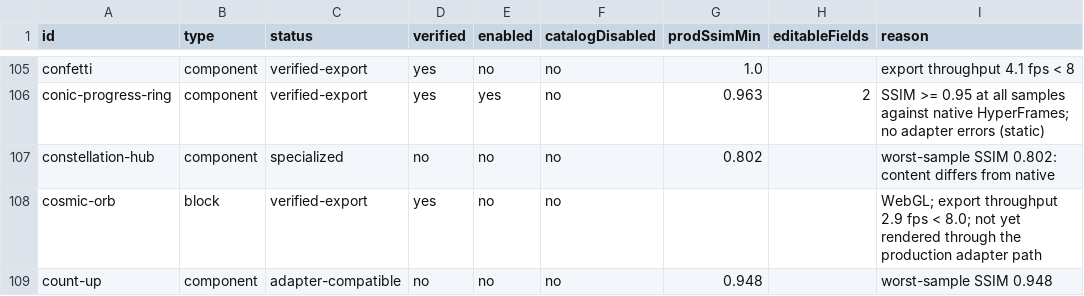
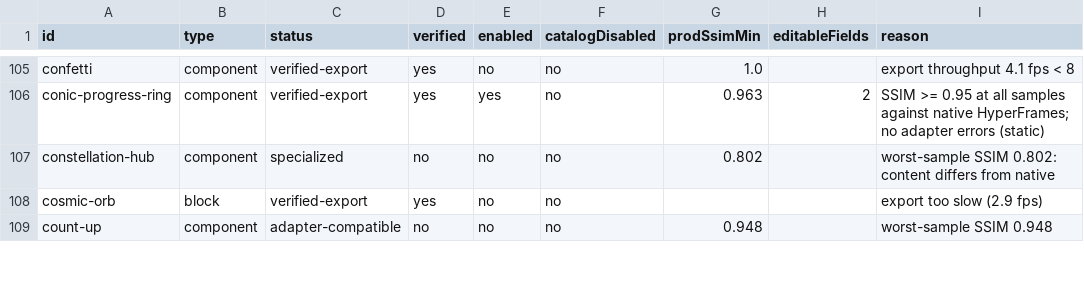
Before and after one commit to deangilmoreremix/remix-new-editor, a CSV file: docs/hyperframes-resource-ledger.csv, drawn as a sheet; only a part is shown, gaps mark what is left out; the diff covers the shown part only.

```diff
--- a/docs/hyperframes-resource-ledger.csv
+++ b/docs/hyperframes-resource-ledger.csv
@@ -107,3 +107,3 @@ conic-progress-ring,component,verified-export,yes,yes,no,0.963,2,SSIM >= 0.95 at
 constellation-hub,component,specialized,no,no,no,0.802,,worst-sample SSIM 0.802: content differs from native
-cosmic-orb,block,verified-export,yes,no,no,,,WebGL; export throughput 2.9 fps < 8.0; not yet rendered through the production adapter path
+cosmic-orb,block,verified-export,yes,no,no,,,export too slow (2.9 fps)
 count-up,component,adapter-compatible,no,no,no,0.948,,worst-sample SSIM 0.948
```
Also changed, not shown: 69 edited cells elsewhere in this file, 47 other files.
